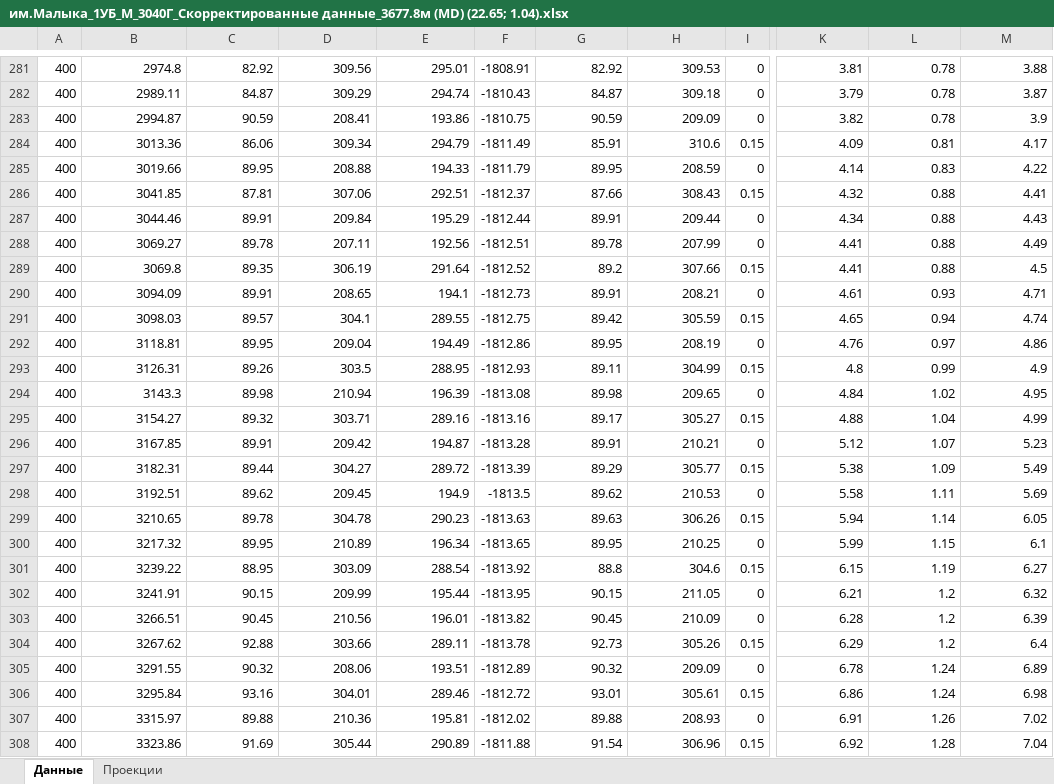
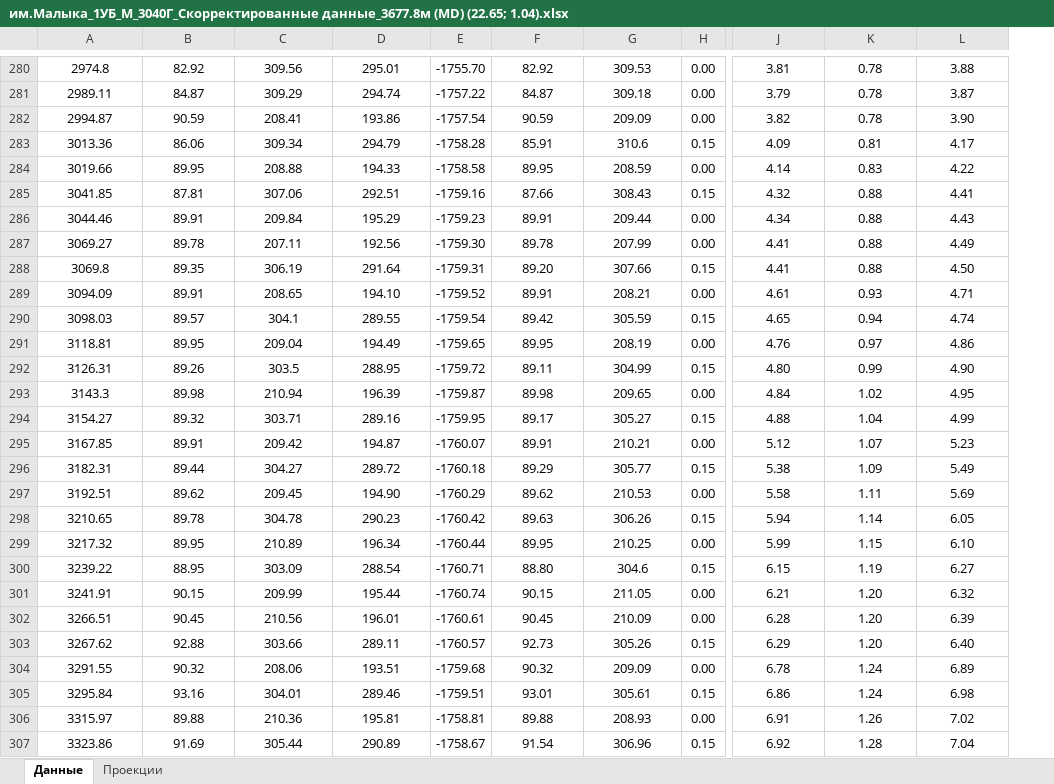
Before and after one commit to KateYachmeneva/survey_management_backend, an Excel workbook: files/Report_out/им.Малыка_1УБ_М_3040Г_Скорректированные данные_3677.8м (MD) (22.65; 1.04).xlsx, sheet Данные, drawn as a sheet; only a part is shown, gaps mark what is left out; values as stored, in another font and other column widths than the file's, no borders; charts and pictures not drawn; removed rows and columns are numbered as before the commit, all else as after; the diff covers the shown part only; the diff names each change by its address in the sheet, - before the commit and + after, or states it on an @@ line.

Commit message:
Fix Отчёты/Графики контроля/Оси
- Можно редактировать данные осей
- Правки текста на графике в отчёте
- Считывания данных с файла в оси (Исправлен стартовый индекс)
- В отчёте формат данных поменян на числовой с двумя знаками после запятой
- Графики контроля (всё None значения на стороне бэка заменены на Null)
- "Работа с данными" таблицы с траекторией ННБ и ИГиРГИ поменяны местами для удобства
- В админ панели модель Data модуля excel_parcer отображается в полном составе с полем поиска по глубине и номеру рейса
- Косметические правки

```diff
--- a/files/Report_out/им.Малыка_1УБ_М_3040Г_Скорректированные данные_3677.8м (MD) (22.65; 1.04).xlsx (sheet Данные)
+++ b/files/Report_out/им.Малыка_1УБ_М_3040Г_Скорректированные данные_3677.8м (MD) (22.65; 1.04).xlsx (sheet Данные)
-column A, rows 281-308: all 400
-column F, rows 281-308: -1808.91 | -1810.43 | -1810.75 | -1811.49 | -1811.79 | -1812.37 | -1812.44 | -1812.51 | -1812.52 | -1812.73 | -1812.75 | -1812.86 | -1812.93 | -1813.08 | -1813.16 | -1813.28 | -1813.39 | -1813.5 | -1813.63 | -1813.65 | -1813.92 | -1813.95 | -1813.82 | -1813.78 | -1812.89 | -1812.72 | -1812.02 | -1811.88
+column E, rows 280-307: -1755.70 | -1757.22 | -1757.54 | -1758.28 | -1758.58 | -1759.16 | -1759.23 | -1759.30 | -1759.31 | -1759.52 | -1759.54 | -1759.65 | -1759.72 | -1759.87 | -1759.95 | -1760.07 | -1760.18 | -1760.29 | -1760.42 | -1760.44 | -1760.71 | -1760.74 | -1760.61 | -1760.57 | -1759.68 | -1759.51 | -1758.81 | -1758.67
-column I, rows 281-308: 0 | 0 | 0 | 0.15 | 0 | 0.15 | 0 | 0 | 0.15 | 0 | 0.15 | 0 | 0.15 | 0 | 0.15 | 0 | 0.15 | 0 | 0.15 | 0 | 0.15 | 0 | 0 | 0.15 | 0 | 0.15 | 0 | 0.15
+column H, rows 280-307: 0.00 | 0.00 | 0.00 | 0.15 | 0.00 | 0.15 | 0.00 | 0.00 | 0.15 | 0.00 | 0.15 | 0.00 | 0.15 | 0.00 | 0.15 | 0.00 | 0.15 | 0.00 | 0.15 | 0.00 | 0.15 | 0.00 | 0.00 | 0.15 | 0.00 | 0.15 | 0.00 | 0.15
-A280:D307 alignment: right
+A280:D307 alignment: center
-F280:G307 alignment: right
+F280:G307 alignment: center
-J280:L307 alignment: right
+J280:L307 alignment: center
-L282: 3.9
+L282: 3.90
-F288: 89.2
+F288: 89.20
-L288: 4.5
+L288: 4.50
-D289: 194.1
+D289: 194.10
-J292: 4.8
+J292: 4.80
-L292: 4.9
+L292: 4.90
-D297: 194.9
+D297: 194.90
-L299: 6.1
+L299: 6.10
-F300: 88.8
+F300: 88.80
-K301:K303: 1.2
+K301:K303: 1.20
-L303: 6.4
+L303: 6.40
```
Also changed, not shown: 10 added rows, 11 removed rows, 149 edited cells and cell formats elsewhere in this sheet, charts or pictures, files/Шаблон/Единая_форма_отчета0.xlsx, 20 other files.
